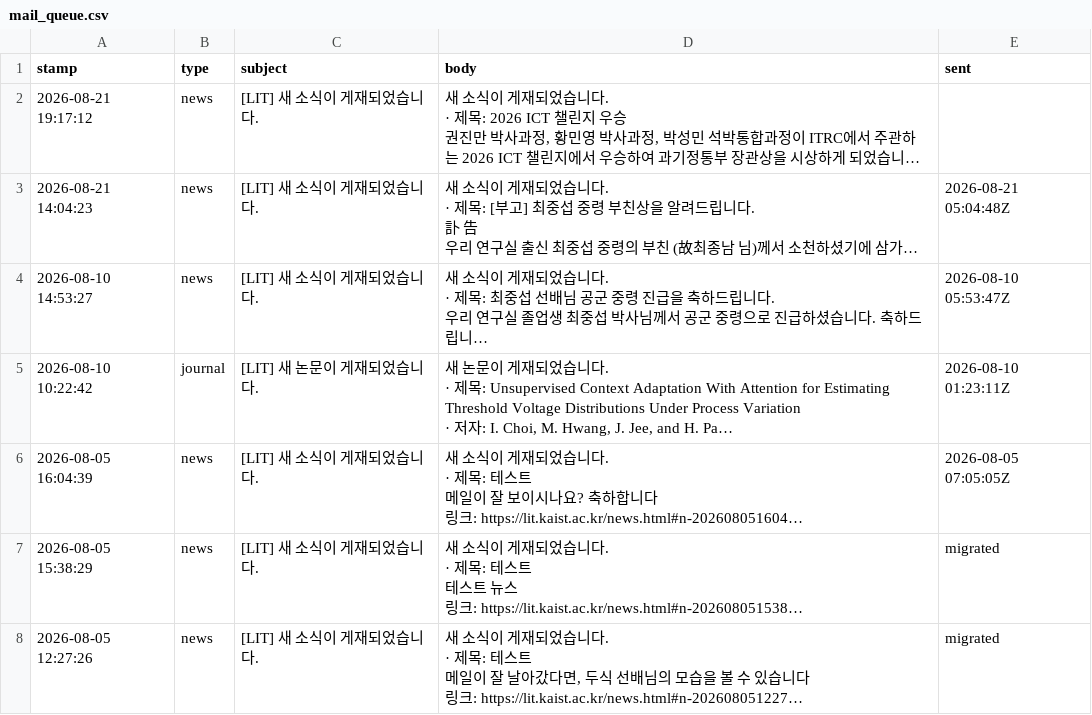
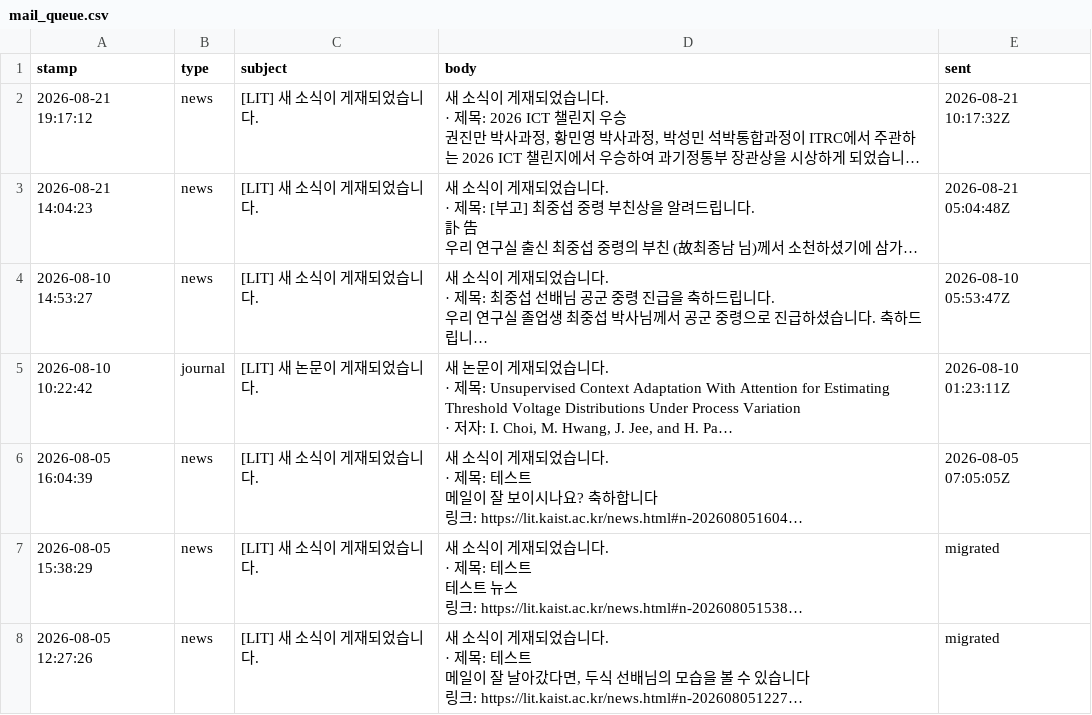
Before and after one commit to LIT-KAIST/LIT-KAIST.github.io, a CSV file: data/mail_queue.csv, drawn as a sheet; long unchanged cells end in …; the diff names each change by its address in the sheet, - before the commit and + after, or states it on an @@ line.

```diff
--- a/data/mail_queue.csv
+++ b/data/mail_queue.csv
-E2 (sent): (empty)
+E2 (sent): 2026-08-21 10:17:32Z
```
